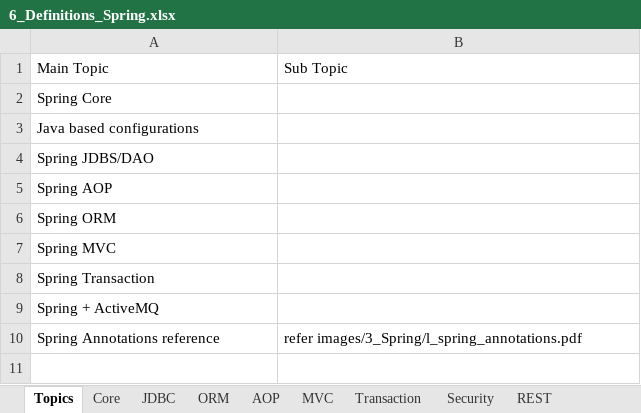
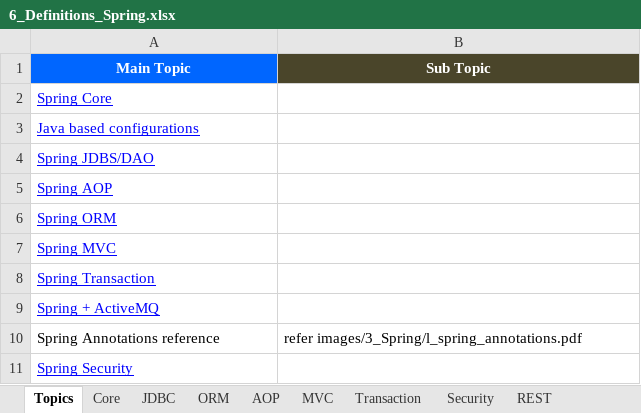
Before and after one commit to GDivya111/images, an Excel workbook: Definitions/6_Definitions_Spring.xlsx, sheet Topics, drawn as a sheet; values as stored, in another font and other column widths than the file's, no borders; the diff names each change by its address in the sheet, - before the commit and + after, or states it on an @@ line.

Commit message:
spring security
spring security

```diff
--- a/Definitions/6_Definitions_Spring.xlsx (sheet Topics)
+++ b/Definitions/6_Definitions_Spring.xlsx (sheet Topics)
@@ A1:B1 bold: off → on, text colour: black → #FFFFFF, alignment: left → center @@
-A1 fill: none
+A1 fill: #0066FF
-B1 fill: none
+B1 fill: #4A452A
@@ A2:A9 underline: off → on, text colour: black → #0000FF @@
+row 11: Spring Security
```
Also changed, not shown: sheet Security, sheet ORM, sheet MVC, sheet AOP, sheet JDBC, sheet Transaction, 1 more sheet, 1 other file.
